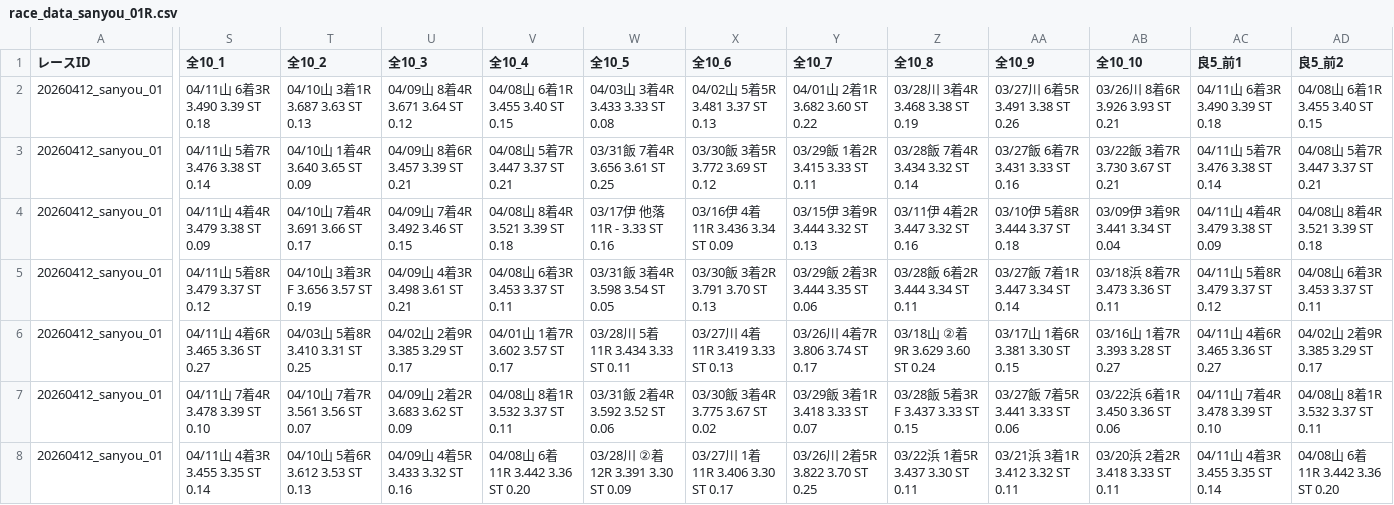
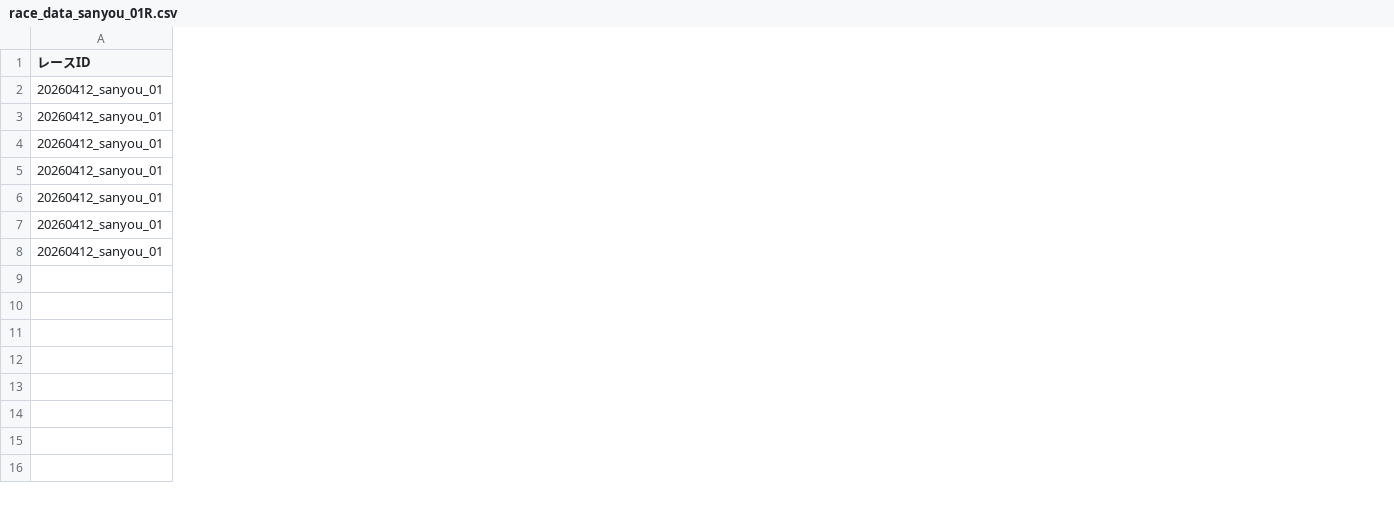
Before and after one commit to KomedawraOmusubi/autorace-ai_ticket, a CSV file: data/race_data_sanyou_01R.csv, drawn as a sheet; only a part is shown, gaps mark what is left out; the diff covers the shown part only; the diff names each change by its address in the sheet, - before the commit and + after, or states it on an @@ line.

```diff
--- a/data/race_data_sanyou_01R.csv
+++ b/data/race_data_sanyou_01R.csv
-column S (全10_1), rows 2-8: 04/11山 6着3R 3.490 3.39 ST 0.18 | 04/11山 5着7R 3.476 3.38 ST 0.14 | 04/11山 4着4R 3.479 3.38 ST 0.09 | 04/11山 5着8R 3.479 3.37 ST 0.12 | 04/11山 4着6R 3.465 3.36 ST 0.27 | 04/11山 7着4R 3.478 3.39 ST 0.10 | 04/11山 4着3R 3.455 3.35 ST 0.14
-column T (全10_2), rows 2-8: 04/10山 3着1R 3.687 3.63 ST 0.13 | 04/10山 1着4R 3.640 3.65 ST 0.09 | 04/10山 7着4R 3.691 3.66 ST 0.17 | 04/10山 3着3R F 3.656 3.57 ST 0.19 | 04/03山 5着8R 3.410 3.31 ST 0.25 | 04/10山 7着7R 3.561 3.56 ST 0.07 | 04/10山 5着6R 3.612 3.53 ST 0.13
-column U (全10_3), rows 2-8: 04/09山 8着4R 3.671 3.64 ST 0.12 | 04/09山 8着6R 3.457 3.39 ST 0.21 | 04/09山 7着4R 3.492 3.46 ST 0.15 | 04/09山 4着3R 3.498 3.61 ST 0.21 | 04/02山 2着9R 3.385 3.29 ST 0.17 | 04/09山 2着2R 3.683 3.62 ST 0.09 | 04/09山 4着5R 3.433 3.32 ST 0.16
-column V (全10_4), rows 2-8: 04/08山 6着1R 3.455 3.40 ST 0.15 | 04/08山 5着7R 3.447 3.37 ST 0.21 | 04/08山 8着4R 3.521 3.39 ST 0.18 | 04/08山 6着3R 3.453 3.37 ST 0.11 | 04/01山 1着7R 3.602 3.57 ST 0.17 | 04/08山 8着1R 3.532 3.37 ST 0.11 | 04/08山 6着11R 3.442 3.36 ST 0.20
-column W (全10_5), rows 2-8: 04/03山 3着4R 3.433 3.33 ST 0.08 | 03/31飯 7着4R 3.656 3.61 ST 0.25 | 03/17伊 他落11R - 3.33 ST 0.16 | 03/31飯 3着4R 3.598 3.54 ST 0.05 | 03/28川 5着11R 3.434 3.33 ST 0.11 | 03/31飯 2着4R 3.592 3.52 ST 0.06 | 03/28川 ②着12R 3.391 3.30 ST 0.09
-column X (全10_6), rows 2-8: 04/02山 5着5R 3.481 3.37 ST 0.13 | 03/30飯 3着5R 3.772 3.69 ST 0.12 | 03/16伊 4着11R 3.436 3.34 ST 0.09 | 03/30飯 3着2R 3.791 3.70 ST 0.13 | 03/27川 4着11R 3.419 3.33 ST 0.13 | 03/30飯 3着4R 3.775 3.67 ST 0.02 | 03/27川 1着11R 3.406 3.30 ST 0.17
-column Y (全10_7), rows 2-8: 04/01山 2着1R 3.682 3.60 ST 0.22 | 03/29飯 1着2R 3.415 3.33 ST 0.11 | 03/15伊 3着9R 3.444 3.32 ST 0.13 | 03/29飯 2着3R 3.444 3.35 ST 0.06 | 03/26川 4着7R 3.806 3.74 ST 0.17 | 03/29飯 3着1R 3.418 3.33 ST 0.07 | 03/26川 2着5R 3.822 3.70 ST 0.25
-column Z (全10_8), rows 2-8: 03/28川 3着4R 3.468 3.38 ST 0.19 | 03/28飯 7着4R 3.434 3.32 ST 0.14 | 03/11伊 4着2R 3.447 3.32 ST 0.16 | 03/28飯 6着2R 3.444 3.34 ST 0.11 | 03/18山 ②着9R 3.629 3.60 ST 0.24 | 03/28飯 5着3R F 3.437 3.33 ST 0.15 | 03/22浜 1着5R 3.437 3.30 ST 0.11
-column AA (全10_9), rows 2-8: 03/27川 6着5R 3.491 3.38 ST 0.26 | 03/27飯 6着7R 3.431 3.33 ST 0.16 | 03/10伊 5着8R 3.444 3.37 ST 0.18 | 03/27飯 7着1R 3.447 3.34 ST 0.14 | 03/17山 1着6R 3.381 3.30 ST 0.15 | 03/27飯 7着5R 3.441 3.33 ST 0.06 | 03/21浜 3着1R 3.412 3.32 ST 0.11
-column AB (全10_10), rows 2-8: 03/26川 8着6R 3.926 3.93 ST 0.21 | 03/22飯 3着7R 3.730 3.67 ST 0.21 | 03/09伊 3着9R 3.441 3.34 ST 0.04 | 03/18浜 8着7R 3.473 3.36 ST 0.11 | 03/16山 1着7R 3.393 3.28 ST 0.27 | 03/22浜 6着1R 3.450 3.36 ST 0.06 | 03/20浜 2着2R 3.418 3.33 ST 0.11
-column AC (良5_前1), rows 2-8: 04/11山 6着3R 3.490 3.39 ST 0.18 | 04/11山 5着7R 3.476 3.38 ST 0.14 | 04/11山 4着4R 3.479 3.38 ST 0.09 | 04/11山 5着8R 3.479 3.37 ST 0.12 | 04/11山 4着6R 3.465 3.36 ST 0.27 | 04/11山 7着4R 3.478 3.39 ST 0.10 | 04/11山 4着3R 3.455 3.35 ST 0.14
-column AD (良5_前2), rows 2-8: 04/08山 6着1R 3.455 3.40 ST 0.15 | 04/08山 5着7R 3.447 3.37 ST 0.21 | 04/08山 8着4R 3.521 3.39 ST 0.18 | 04/08山 6着3R 3.453 3.37 ST 0.11 | 04/02山 2着9R 3.385 3.29 ST 0.17 | 04/08山 8着1R 3.532 3.37 ST 0.11 | 04/08山 6着11R 3.442 3.36 ST 0.20
```
Also changed, not shown: 32 removed columns elsewhere in this file, data/race_data_kawaguchi_01R.csv.
